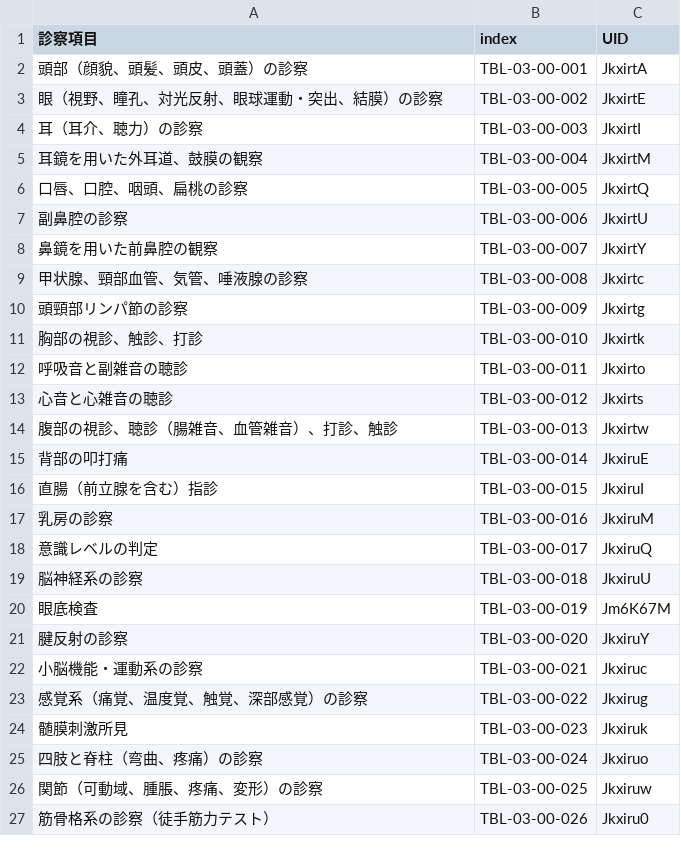
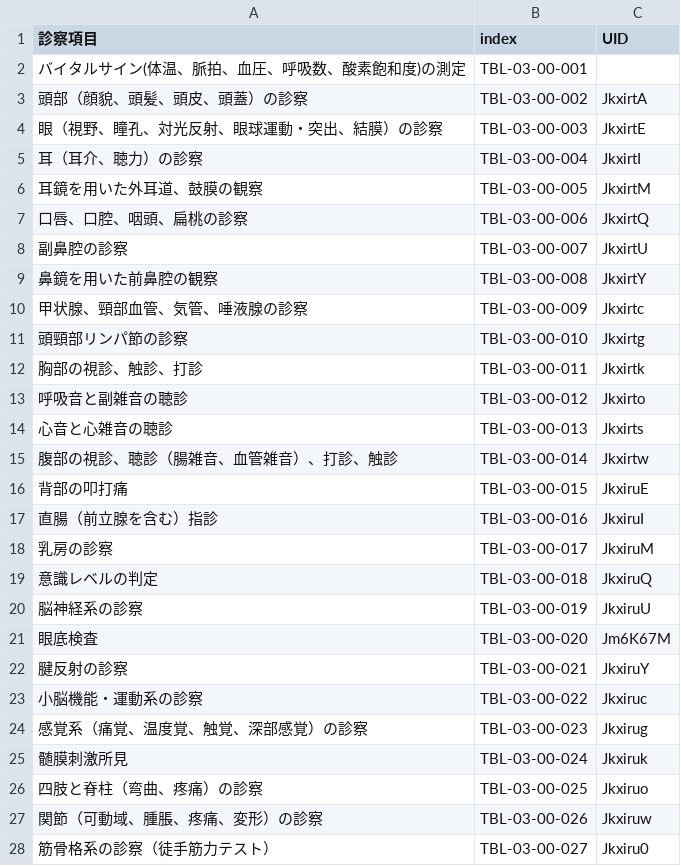
Before and after one commit to yasada0819/mcc2022-med, a CSV file: 2022/ja/outcomes/tables/physical.csv, drawn as a sheet; only a part is shown; the diff covers the shown part only.

```diff
--- a/2022/ja/outcomes/tables/physical.csv
+++ b/2022/ja/outcomes/tables/physical.csv
@@ -1,27 +1,29 @@
 診察項目,index,UID
-頭部（顔貌、頭髪、頭皮、頭蓋）の診察,TBL-03-00-001,JkxirtA
-眼（視野、瞳孔、対光反射、眼球運動・突出、結膜）の診察,TBL-03-00-002,JkxirtE
-耳（耳介、聴力）の診察,TBL-03-00-003,JkxirtI
-耳鏡を用いた外耳道、鼓膜の観察,TBL-03-00-004,JkxirtM
-口唇、口腔、咽頭、扁桃の診察,TBL-03-00-005,JkxirtQ
-副鼻腔の診察,TBL-03-00-006,JkxirtU
-鼻鏡を用いた前鼻腔の観察,TBL-03-00-007,JkxirtY
-甲状腺、頸部血管、気管、唾液腺の診察,TBL-03-00-008,Jkxirtc
-頭頸部リンパ節の診察,TBL-03-00-009,Jkxirtg
-胸部の視診、触診、打診,TBL-03-00-010,Jkxirtk
-呼吸音と副雑音の聴診,TBL-03-00-011,Jkxirto
-心音と心雑音の聴診,TBL-03-00-012,Jkxirts
-腹部の視診、聴診（腸雑音、血管雑音）、打診、触診,TBL-03-00-013,Jkxirtw
-背部の叩打痛,TBL-03-00-014,JkxiruE
-直腸（前立腺を含む）指診,TBL-03-00-015,JkxiruI
-乳房の診察,TBL-03-00-016,JkxiruM
-意識レベルの判定,TBL-03-00-017,JkxiruQ
-脳神経系の診察,TBL-03-00-018,JkxiruU
-眼底検査,TBL-03-00-019,Jm6K67M
-腱反射の診察,TBL-03-00-020,JkxiruY
-小脳機能・運動系の診察,TBL-03-00-021,Jkxiruc
-感覚系（痛覚、温度覚、触覚、深部感覚）の診察,TBL-03-00-022,Jkxirug
-髄膜刺激所見,TBL-03-00-023,Jkxiruk
-四肢と脊柱（弯曲、疼痛）の診察,TBL-03-00-024,Jkxiruo
-関節（可動域、腫脹、疼痛、変形）の診察,TBL-03-00-025,Jkxiruw
-筋骨格系の診察（徒手筋力テスト）,TBL-03-00-026,Jkxiru0
+"バイタルサイン(体温、脈拍、血圧、呼吸数、酸素飽和度)の測定
+",TBL-03-00-001,
+頭部（顔貌、頭髪、頭皮、頭蓋）の診察,TBL-03-00-002,JkxirtA
+眼（視野、瞳孔、対光反射、眼球運動・突出、結膜）の診察,TBL-03-00-003,JkxirtE
+耳（耳介、聴力）の診察,TBL-03-00-004,JkxirtI
+耳鏡を用いた外耳道、鼓膜の観察,TBL-03-00-005,JkxirtM
+口唇、口腔、咽頭、扁桃の診察,TBL-03-00-006,JkxirtQ
+副鼻腔の診察,TBL-03-00-007,JkxirtU
+鼻鏡を用いた前鼻腔の観察,TBL-03-00-008,JkxirtY
+甲状腺、頸部血管、気管、唾液腺の診察,TBL-03-00-009,Jkxirtc
+頭頸部リンパ節の診察,TBL-03-00-010,Jkxirtg
+胸部の視診、触診、打診,TBL-03-00-011,Jkxirtk
+呼吸音と副雑音の聴診,TBL-03-00-012,Jkxirto
+心音と心雑音の聴診,TBL-03-00-013,Jkxirts
+腹部の視診、聴診（腸雑音、血管雑音）、打診、触診,TBL-03-00-014,Jkxirtw
+背部の叩打痛,TBL-03-00-015,JkxiruE
+直腸（前立腺を含む）指診,TBL-03-00-016,JkxiruI
+乳房の診察,TBL-03-00-017,JkxiruM
+意識レベルの判定,TBL-03-00-018,JkxiruQ
+脳神経系の診察,TBL-03-00-019,JkxiruU
+眼底検査,TBL-03-00-020,Jm6K67M
+腱反射の診察,TBL-03-00-021,JkxiruY
+小脳機能・運動系の診察,TBL-03-00-022,Jkxiruc
+感覚系（痛覚、温度覚、触覚、深部感覚）の診察,TBL-03-00-023,Jkxirug
+髄膜刺激所見,TBL-03-00-024,Jkxiruk
+四肢と脊柱（弯曲、疼痛）の診察,TBL-03-00-025,Jkxiruo
+関節（可動域、腫脹、疼痛、変形）の診察,TBL-03-00-026,Jkxiruw
+筋骨格系の診察（徒手筋力テスト）,TBL-03-00-027,Jkxiru0
```
Also changed, not shown: 1 added row and 1 edited cell elsewhere in this file, 2022/en/outcomes/tables/diseases.csv, 2022/ja/outcomes/l2.csv, 1 other file.
